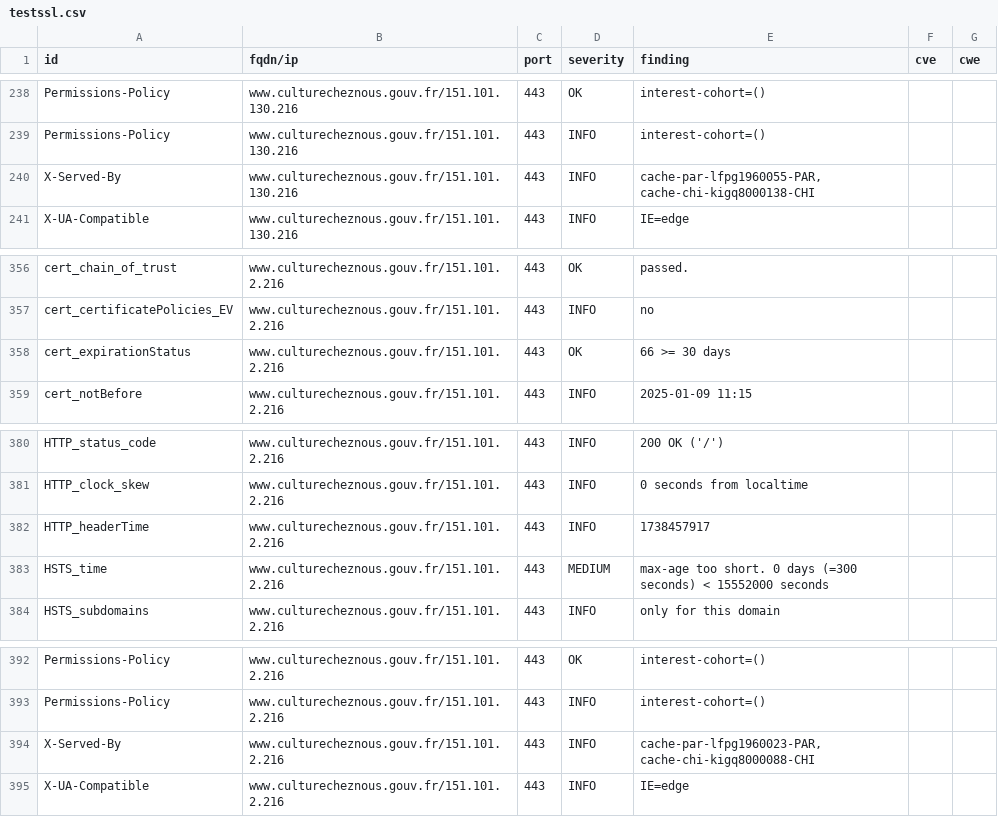
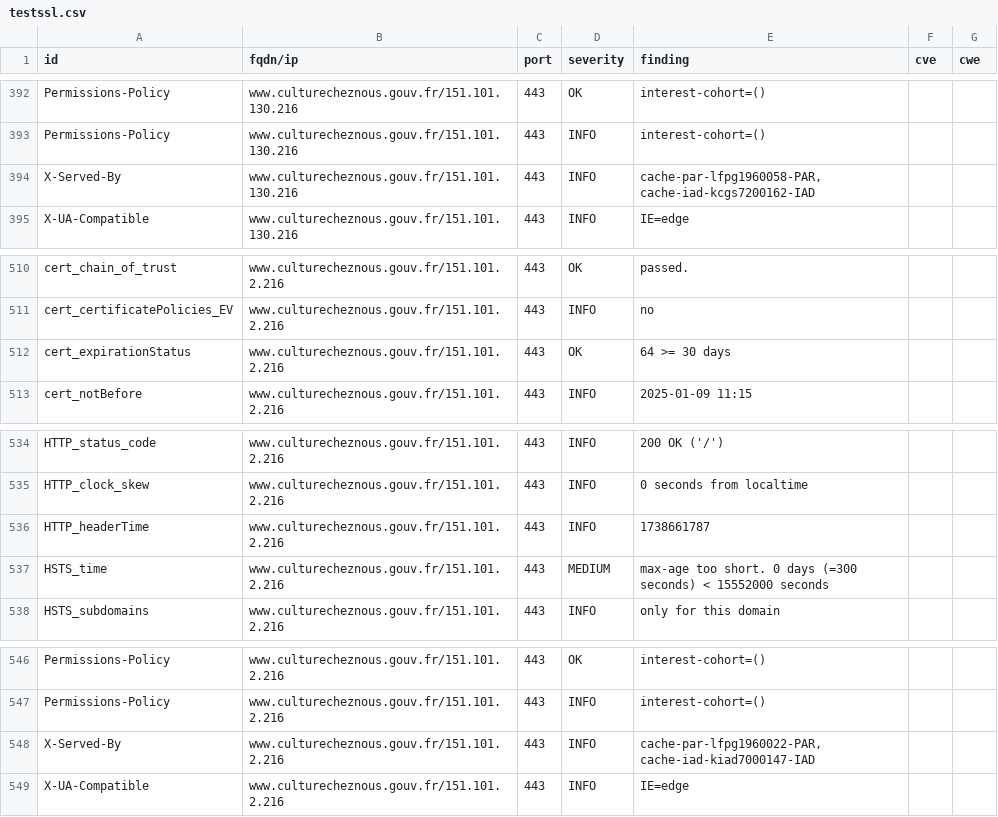
Before and after one commit to culturecommunication/dashlord, a CSV file: results/aHR0cHM6Ly93d3cuY3VsdHVyZWNoZXpub3VzLmdvdXYuZnIv/testssl.csv, drawn as a sheet; only a part is shown, gaps mark what is left out; the diff covers the shown part only.

```diff
--- a/results/aHR0cHM6Ly93d3cuY3VsdHVyZWNoZXpub3VzLmdvdXYuZnIv/testssl.csv
+++ b/results/aHR0cHM6Ly93d3cuY3VsdHVyZWNoZXpub3VzLmdvdXYuZnIv/testssl.csv
@@ -239,3 +393,3 @@
 "Permissions-Policy","www.culturecheznous.gouv.fr/151.101.130.216","443","INFO","interest-cohort=()","",""
-"X-Served-By","www.culturecheznous.gouv.fr/151.101.130.216","443","INFO","cache-par-lfpg1960055-PAR, cache-chi-kigq8000138-CHI","",""
+"X-Served-By","www.culturecheznous.gouv.fr/151.101.130.216","443","INFO","cache-par-lfpg1960058-PAR, cache-iad-kcgs7200162-IAD","",""
 "X-UA-Compatible","www.culturecheznous.gouv.fr/151.101.130.216","443","INFO","IE=edge","",""
@@ -357,3 +511,3 @@
 "cert_certificatePolicies_EV","www.culturecheznous.gouv.fr/151.101.2.216","443","INFO","no","",""
-"cert_expirationStatus","www.culturecheznous.gouv.fr/151.101.2.216","443","OK","66 >= 30 days","",""
+"cert_expirationStatus","www.culturecheznous.gouv.fr/151.101.2.216","443","OK","64 >= 30 days","",""
 "cert_notBefore","www.culturecheznous.gouv.fr/151.101.2.216","443","INFO","2025-01-09 11:15","",""
@@ -381,3 +535,3 @@
 "HTTP_clock_skew","www.culturecheznous.gouv.fr/151.101.2.216","443","INFO","0 seconds from localtime","",""
-"HTTP_headerTime","www.culturecheznous.gouv.fr/151.101.2.216","443","INFO","1738457917","",""
+"HTTP_headerTime","www.culturecheznous.gouv.fr/151.101.2.216","443","INFO","1738661787","",""
 "HSTS_time","www.culturecheznous.gouv.fr/151.101.2.216","443","MEDIUM","max-age too short. 0 days (=300 seconds) < 15552000 seconds","",""
@@ -393,3 +547,3 @@
 "Permissions-Policy","www.culturecheznous.gouv.fr/151.101.2.216","443","INFO","interest-cohort=()","",""
-"X-Served-By","www.culturecheznous.gouv.fr/151.101.2.216","443","INFO","cache-par-lfpg1960023-PAR, cache-chi-kigq8000088-CHI","",""
+"X-Served-By","www.culturecheznous.gouv.fr/151.101.2.216","443","INFO","cache-par-lfpg1960022-PAR, cache-iad-kiad7000147-IAD","",""
 "X-UA-Compatible","www.culturecheznous.gouv.fr/151.101.2.216","443","INFO","IE=edge","",""
```
Also changed, not shown: 4 added rows, 4 removed rows, 150 moved rows and 5 edited cells elsewhere in this file, 6 other files.
